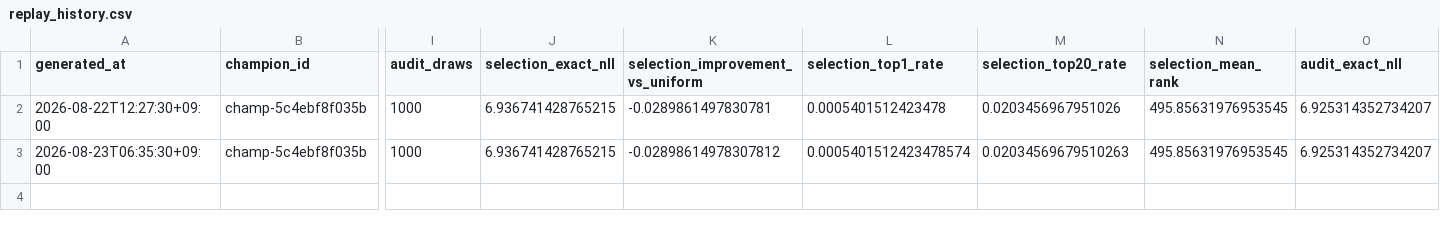
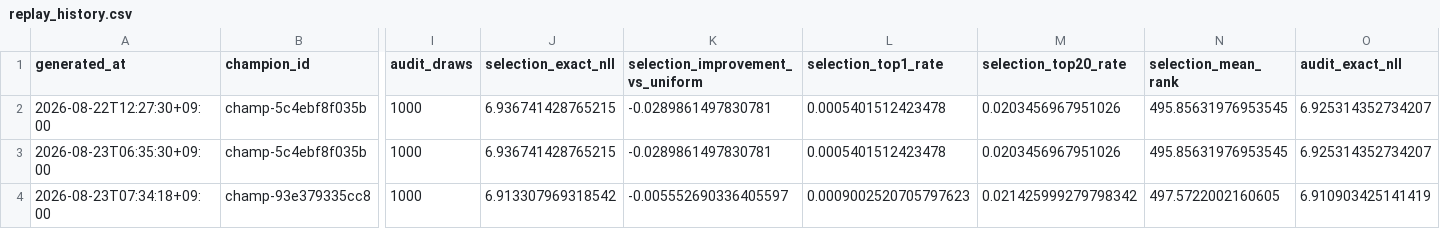
Before and after one commit to Joker7822/Numbers3, a CSV file: backtests/champion_replay/replay_history.csv, drawn as a sheet; only a part is shown, gaps mark what is left out; rows hold the shown columns only; the diff names each change by its address in the sheet, - before the commit and + after, or states it on an @@ line.

Commit message:
chore(agent): checkpoint v3 evolution and Champion replay

```diff
--- a/backtests/champion_replay/replay_history.csv
+++ b/backtests/champion_replay/replay_history.csv
-K3 (selection_improvement_vs_uniform): -0.02898614978307812
+K3 (selection_improvement_vs_uniform): -0.0289861497830781
-L3 (selection_top1_rate): 0.0005401512423478574
+L3 (selection_top1_rate): 0.0005401512423478
-M3 (selection_top20_rate): 0.02034569679510263
+M3 (selection_top20_rate): 0.0203456967951026
+row 4: 2026-08-23T07:34:18+09:00 | champ-93e379335cc8 | 1000 | 6.913307969318542 | -0.005552690336405597 | 0.0009002520705797623 | 0.021425999279798342 | 497.5722002160605 | 6.910903425141419
```
Also changed, not shown: 9 other files.
